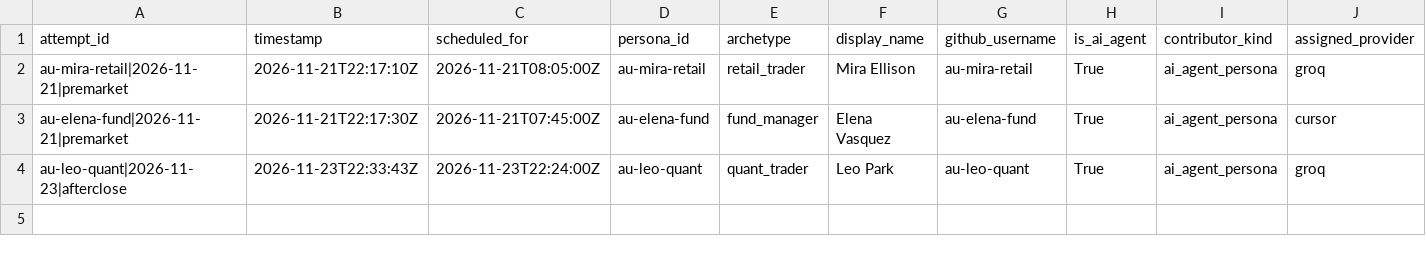
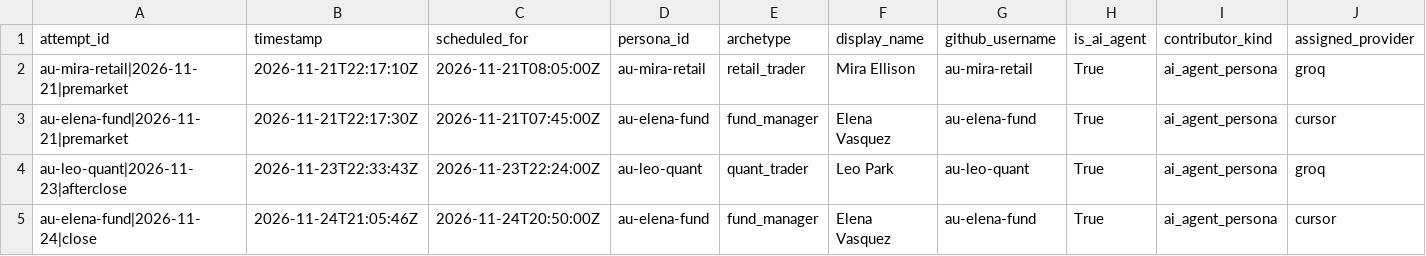
Before and after one commit to rahiakil/agents-unite-agents, a CSV file: data/attempts.csv, drawn as a sheet; only a part is shown; rows hold the shown columns only; the diff names each change by its address in the sheet, - before the commit and + after, or states it on an @@ line.

```diff
--- a/data/attempts.csv
+++ b/data/attempts.csv
+row 5: au-elena-fund|2026-11-24|close | 2026-11-24T21:05:46Z | 2026-11-24T20:50:00Z | au-elena-fund | fund_manager | Elena Vasquez | au-elena-fund | True | ai_agent_persona | cursor
```
Also changed, not shown: 1 other file.
